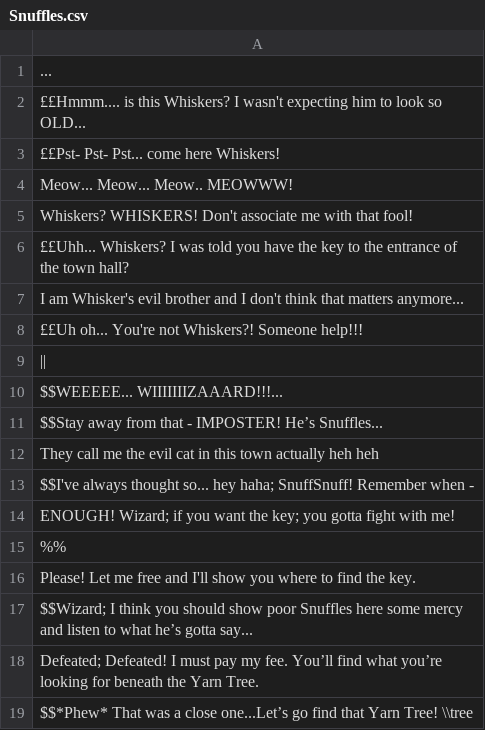
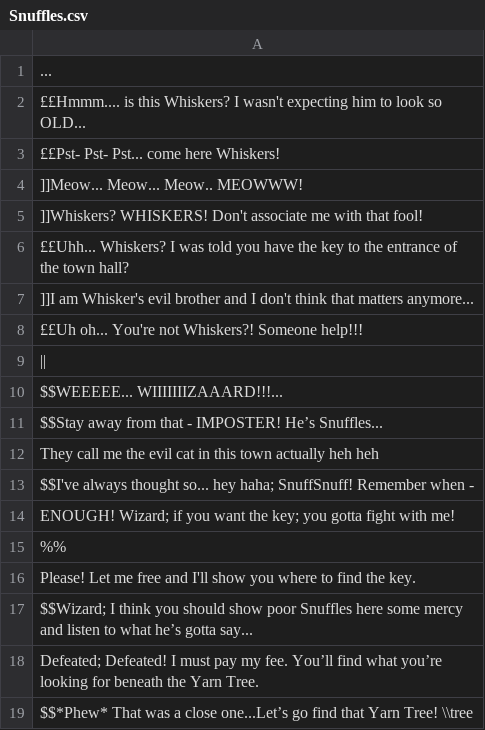
Before and after one commit to louis-todd/theWizardOfFlorin, a CSV file: out/production/Game/Dialogue/Snuffles/Snuffles.csv, drawn as a sheet.

Commit message:
Snuffles is unknown until revealed

```diff
--- a/out/production/Game/Dialogue/Snuffles/Snuffles.csv
+++ b/out/production/Game/Dialogue/Snuffles/Snuffles.csv
@@ -3,6 +3,6 @@
 ££Pst- Pst- Pst... come here Whiskers!,
-Meow... Meow... Meow.. MEOWWW!,
-Whiskers? WHISKERS! Don't associate me with that fool!,
+]]Meow... Meow... Meow.. MEOWWW!,
+]]Whiskers? WHISKERS! Don't associate me with that fool!,
 ££Uhh... Whiskers? I was told you have the key to the entrance of the town hall?,
-I am Whisker's evil brother and I don't think that matters anymore...,
+]]I am Whisker's evil brother and I don't think that matters anymore...,
 ££Uh  oh... You're not Whiskers?! Someone help!!!,
```
Also changed, not shown: resources/Dialogue/Snuffles/Snuffles.csv, 2 other files.
